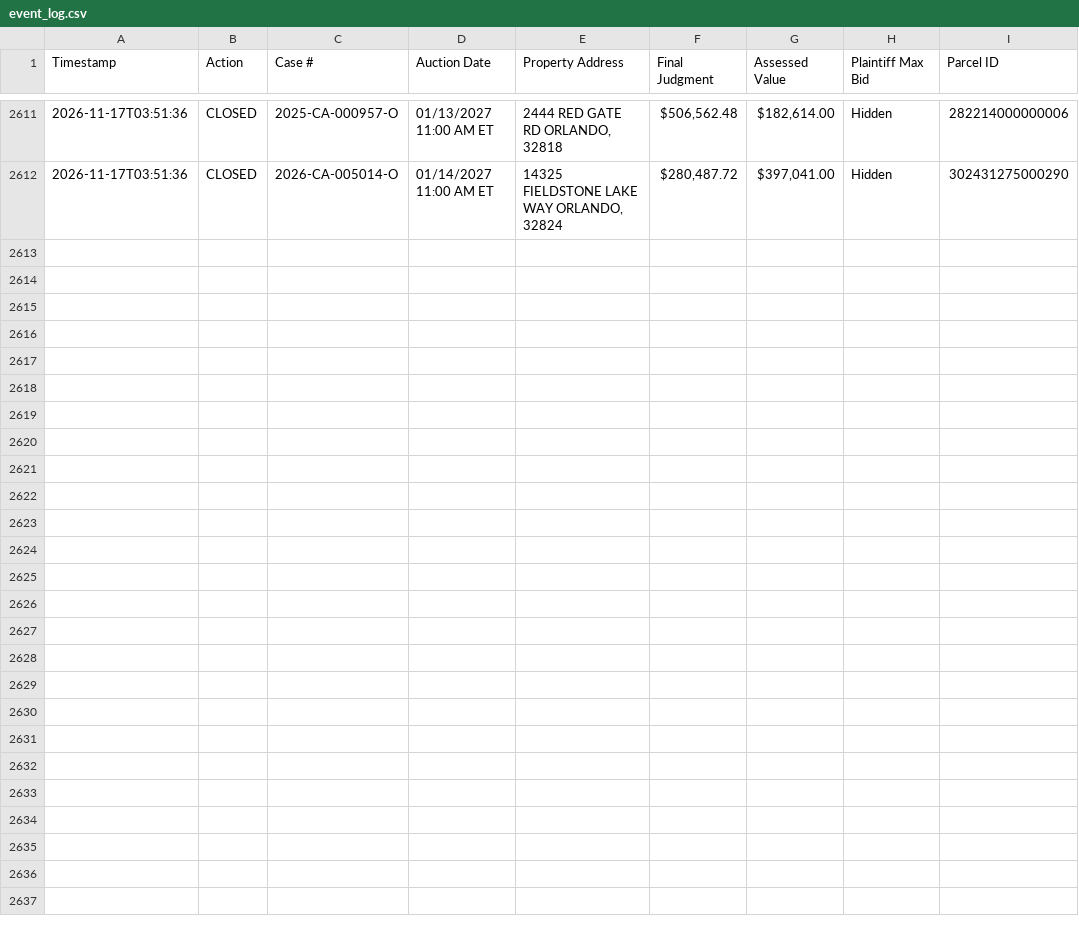
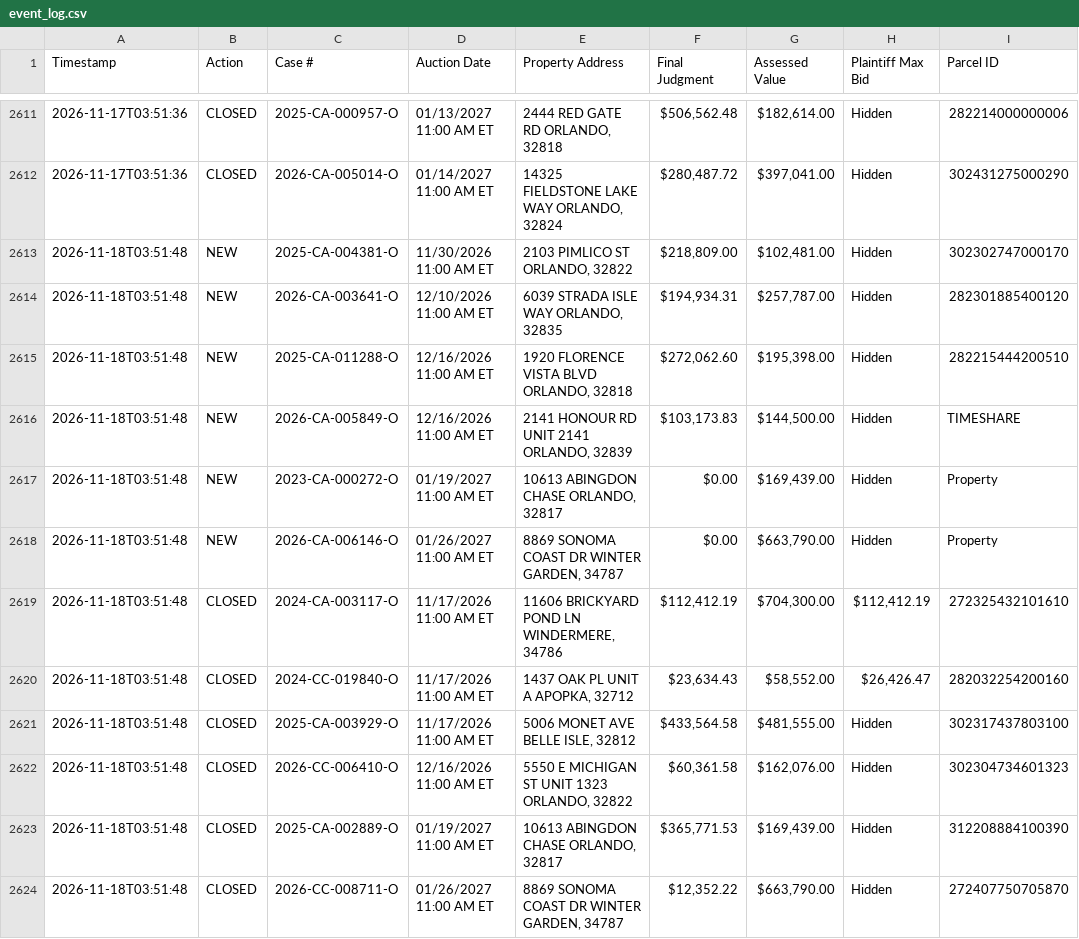
Before and after one commit to figlesias7/Realforeclose-Orange, a CSV file: data/event_log.csv, drawn as a sheet; only a part is shown, gaps mark what is left out; the diff names each change by its address in the sheet, - before the commit and + after, or states it on an @@ line.

```diff
--- a/data/event_log.csv
+++ b/data/event_log.csv
+row 2613: 2026-11-18T03:51:48 | NEW | 2025-CA-004381-O | 11/30/2026 11:00 AM ET | 2103 PIMLICO ST ORLANDO, 32822 | $218,809.00 | $102,481.00 | Hidden | 302302747000170
+row 2614: 2026-11-18T03:51:48 | NEW | 2026-CA-003641-O | 12/10/2026 11:00 AM ET | 6039 STRADA ISLE WAY ORLANDO, 32835 | $194,934.31 | $257,787.00 | Hidden | 282301885400120
+row 2615: 2026-11-18T03:51:48 | NEW | 2025-CA-011288-O | 12/16/2026 11:00 AM ET | 1920 FLORENCE VISTA BLVD ORLANDO, 32818 | $272,062.60 | $195,398.00 | Hidden | 282215444200510
+row 2616: 2026-11-18T03:51:48 | NEW | 2026-CA-005849-O | 12/16/2026 11:00 AM ET | 2141 HONOUR RD UNIT 2141 ORLANDO, 32839 | $103,173.83 | $144,500.00 | Hidden | TIMESHARE
+row 2617: 2026-11-18T03:51:48 | NEW | 2023-CA-000272-O | 01/19/2027 11:00 AM ET | 10613 ABINGDON CHASE ORLANDO, 32817 | $0.00 | $169,439.00 | Hidden | Property
+row 2618: 2026-11-18T03:51:48 | NEW | 2026-CA-006146-O | 01/26/2027 11:00 AM ET | 8869 SONOMA COAST DR WINTER GARDEN, 34787 | $0.00 | $663,790.00 | Hidden | Property
+row 2619: 2026-11-18T03:51:48 | CLOSED | 2024-CA-003117-O | 11/17/2026 11:00 AM ET | 11606 BRICKYARD POND LN WINDERMERE, 34786 | $112,412.19 | $704,300.00 | $112,412.19 | 272325432101610
+row 2620: 2026-11-18T03:51:48 | CLOSED | 2024-CC-019840-O | 11/17/2026 11:00 AM ET | 1437 OAK PL UNIT A APOPKA, 32712 | $23,634.43 | $58,552.00 | $26,426.47 | 282032254200160
+row 2621: 2026-11-18T03:51:48 | CLOSED | 2025-CA-003929-O | 11/17/2026 11:00 AM ET | 5006 MONET AVE BELLE ISLE, 32812 | $433,564.58 | $481,555.00 | Hidden | 302317437803100
+row 2622: 2026-11-18T03:51:48 | CLOSED | 2026-CC-006410-O | 12/16/2026 11:00 AM ET | 5550 E MICHIGAN ST UNIT 1323 ORLANDO, 32822 | $60,361.58 | $162,076.00 | Hidden | 302304734601323
+row 2623: 2026-11-18T03:51:48 | CLOSED | 2025-CA-002889-O | 01/19/2027 11:00 AM ET | 10613 ABINGDON CHASE ORLANDO, 32817 | $365,771.53 | $169,439.00 | Hidden | 312208884100390
+row 2624: 2026-11-18T03:51:48 | CLOSED | 2026-CC-008711-O | 01/26/2027 11:00 AM ET | 8869 SONOMA COAST DR WINTER GARDEN, 34787 | $12,352.22 | $663,790.00 | Hidden | 272407750705870
```
Also changed, not shown: data/active_foreclosures.csv, data/all_seen.csv, 3 other files.
